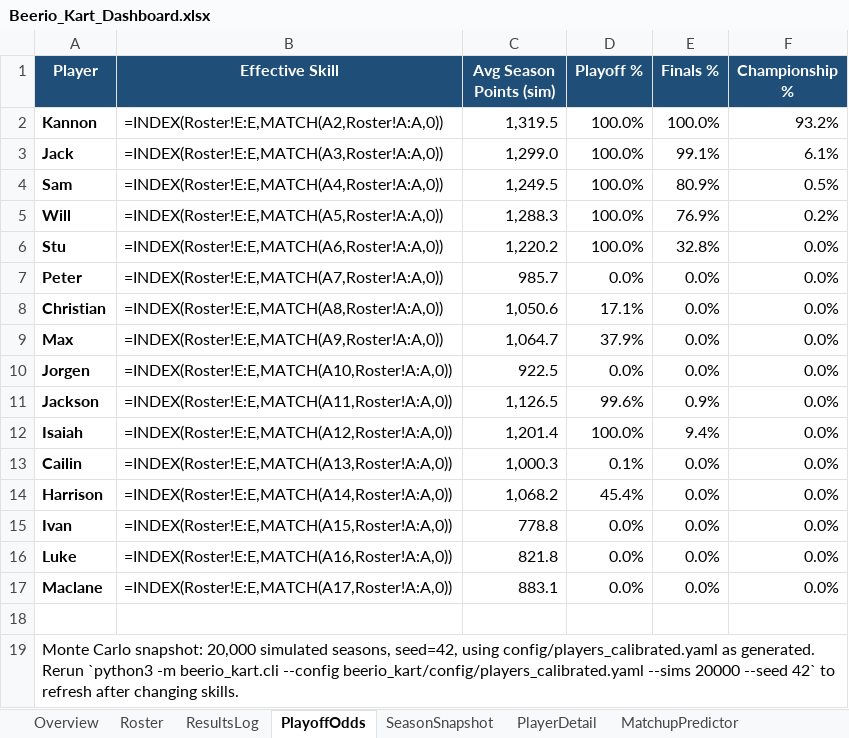
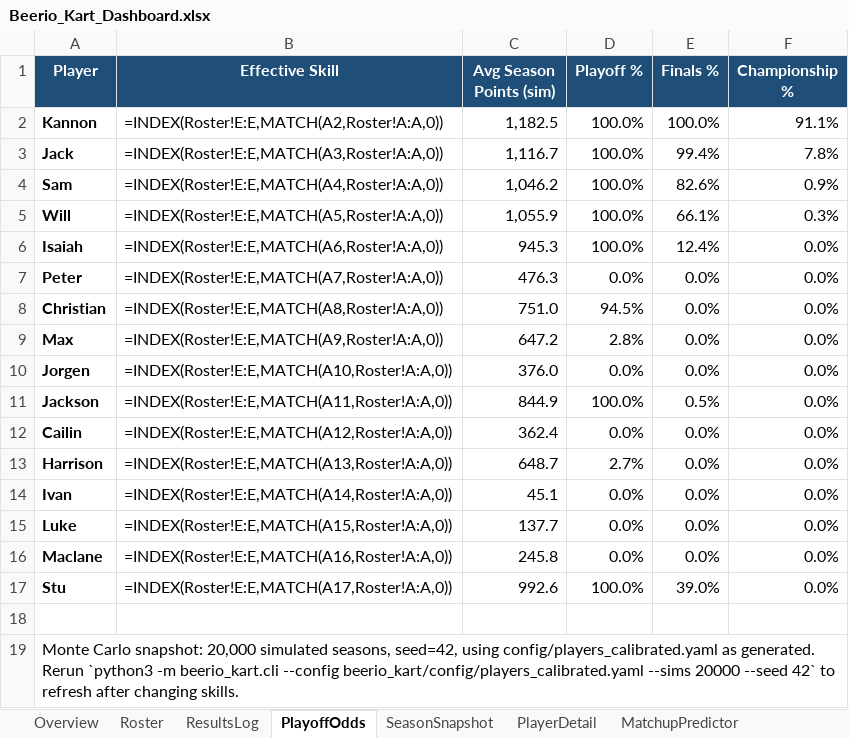
Before and after one commit to kmtalken-boop/Kannon_Claude, an Excel workbook: beerio_kart/dashboard/Beerio_Kart_Dashboard.xlsx, sheet PlayoffOdds, drawn as a sheet; values as stored, in another font and other column widths than the file's, no borders; formulas without a stored value are shown as written; charts and pictures and conditional formats and table styles not drawn; removed rows and columns are numbered as before the commit, all else as after; the diff names each change by its address in the sheet, - before the commit and + after, or states it on an @@ line.

```diff
--- a/beerio_kart/dashboard/Beerio_Kart_Dashboard.xlsx (sheet PlayoffOdds)
+++ b/beerio_kart/dashboard/Beerio_Kart_Dashboard.xlsx (sheet PlayoffOdds)
-C2 (Avg Season Points (sim)): 1,319.5
+C2 (Avg Season Points (sim)): 1,182.5
-F2 (Championship %): 93.2%
+F2 (Championship %): 91.1%
-C3 (Avg Season Points (sim)): 1,299.0
+C3 (Avg Season Points (sim)): 1,116.7
-E3 (Finals %): 99.1%
+E3 (Finals %): 99.4%
-F3 (Championship %): 6.1%
+F3 (Championship %): 7.8%
-C4 (Avg Season Points (sim)): 1,249.5
+C4 (Avg Season Points (sim)): 1,046.2
-E4 (Finals %): 80.9%
+E4 (Finals %): 82.6%
-F4 (Championship %): 0.5%
+F4 (Championship %): 0.9%
-C5 (Avg Season Points (sim)): 1,288.3
+C5 (Avg Season Points (sim)): 1,055.9
-E5 (Finals %): 76.9%
+E5 (Finals %): 66.1%
-F5 (Championship %): 0.2%
+F5 (Championship %): 0.3%
-A6 (Player): Stu
+A6 (Player): Isaiah
-C6 (Avg Season Points (sim)): 1,220.2
+C6 (Avg Season Points (sim)): 945.3
-E6 (Finals %): 32.8%
+E6 (Finals %): 12.4%
-C7 (Avg Season Points (sim)): 985.7
+C7 (Avg Season Points (sim)): 476.3
-C8 (Avg Season Points (sim)): 1,050.6
+C8 (Avg Season Points (sim)): 751.0
-D8 (Playoff %): 17.1%
+D8 (Playoff %): 94.5%
-C9 (Avg Season Points (sim)): 1,064.7
+C9 (Avg Season Points (sim)): 647.2
-D9 (Playoff %): 37.9%
+D9 (Playoff %): 2.8%
-C10 (Avg Season Points (sim)): 922.5
+C10 (Avg Season Points (sim)): 376.0
-C11 (Avg Season Points (sim)): 1,126.5
+C11 (Avg Season Points (sim)): 844.9
-D11 (Playoff %): 99.6%
+D11 (Playoff %): 100.0%
-E11 (Finals %): 0.9%
+E11 (Finals %): 0.5%
-row 12: Isaiah | =INDEX(Roster!E:E,MATCH(A12,Roster!A:A,0)) | 1,201.4 | 100.0% | 9.4% | 0.0%
-B12 (Effective Skill): =INDEX(Roster!E:E,MATCH(A13,Roster!A:A,0))
+B12 (Effective Skill): =INDEX(Roster!E:E,MATCH(A12,Roster!A:A,0))
-C12 (Avg Season Points (sim)): 1,000.3
+C12 (Avg Season Points (sim)): 362.4
-D12 (Playoff %): 0.1%
+D12 (Playoff %): 0.0%
-B13 (Effective Skill): =INDEX(Roster!E:E,MATCH(A14,Roster!A:A,0))
+B13 (Effective Skill): =INDEX(Roster!E:E,MATCH(A13,Roster!A:A,0))
-C13 (Avg Season Points (sim)): 1,068.2
+C13 (Avg Season Points (sim)): 648.7
-D13 (Playoff %): 45.4%
+D13 (Playoff %): 2.7%
-B14 (Effective Skill): =INDEX(Roster!E:E,MATCH(A15,Roster!A:A,0))
+B14 (Effective Skill): =INDEX(Roster!E:E,MATCH(A14,Roster!A:A,0))
-C14 (Avg Season Points (sim)): 778.8
+C14 (Avg Season Points (sim)): 45.1
-B15 (Effective Skill): =INDEX(Roster!E:E,MATCH(A16,Roster!A:A,0))
+B15 (Effective Skill): =INDEX(Roster!E:E,MATCH(A15,Roster!A:A,0))
-C15 (Avg Season Points (sim)): 821.8
+C15 (Avg Season Points (sim)): 137.7
-B16 (Effective Skill): =INDEX(Roster!E:E,MATCH(A17,Roster!A:A,0))
+B16 (Effective Skill): =INDEX(Roster!E:E,MATCH(A16,Roster!A:A,0))
-C16 (Avg Season Points (sim)): 883.1
+C16 (Avg Season Points (sim)): 245.8
+row 17: Stu | =INDEX(Roster!E:E,MATCH(A17,Roster!A:A,0)) | 992.6 | 100.0% | 39.0% | 0.0%
```
Also changed, not shown: sheet SeasonSnapshot, sheet Overview.
